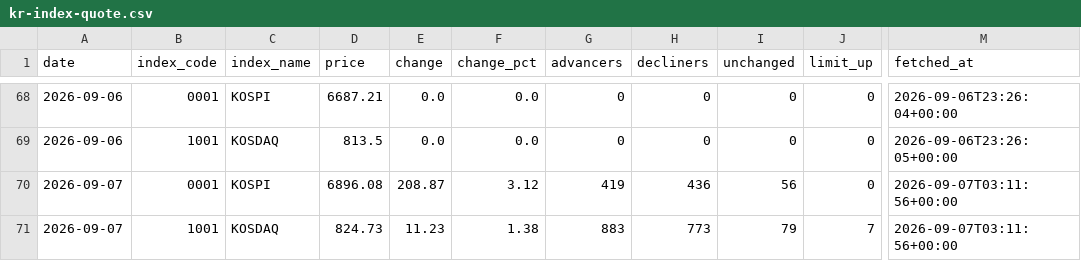
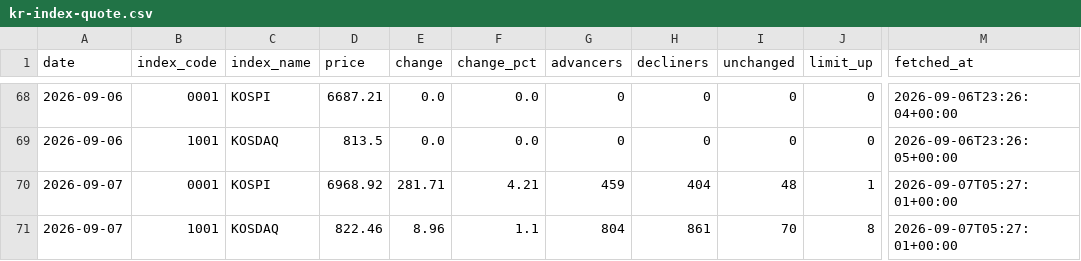
Before and after one commit to stevekoo-ai/Repo_name, a CSV file: sources/kr-index-quote.csv, drawn as a sheet; only a part is shown, gaps mark what is left out; the diff names each change by its address in the sheet, - before the commit and + after, or states it on an @@ line.

```diff
--- a/sources/kr-index-quote.csv
+++ b/sources/kr-index-quote.csv
-D70 (price): 6896.08
+D70 (price): 6968.92
-E70 (change): 208.87
+E70 (change): 281.71
-F70 (change_pct): 3.12
+F70 (change_pct): 4.21
-G70 (advancers): 419
+G70 (advancers): 459
-H70 (decliners): 436
+H70 (decliners): 404
-I70 (unchanged): 56
+I70 (unchanged): 48
-J70 (limit_up): 0
+J70 (limit_up): 1
-M70:M71 (fetched_at): 2026-09-07T03:11:56+00:00
+M70:M71 (fetched_at): 2026-09-07T05:27:01+00:00
-D71 (price): 824.73
+D71 (price): 822.46
-E71 (change): 11.23
+E71 (change): 8.96
-F71 (change_pct): 1.38
+F71 (change_pct): 1.1
-G71 (advancers): 883
+G71 (advancers): 804
-H71 (decliners): 773
+H71 (decliners): 861
-I71 (unchanged): 79
+I71 (unchanged): 70
-J71 (limit_up): 7
+J71 (limit_up): 8
```
Also changed, not shown: sources/automation-run-log.csv, sources/portfolio-etf-nav.csv, 6 other files.
